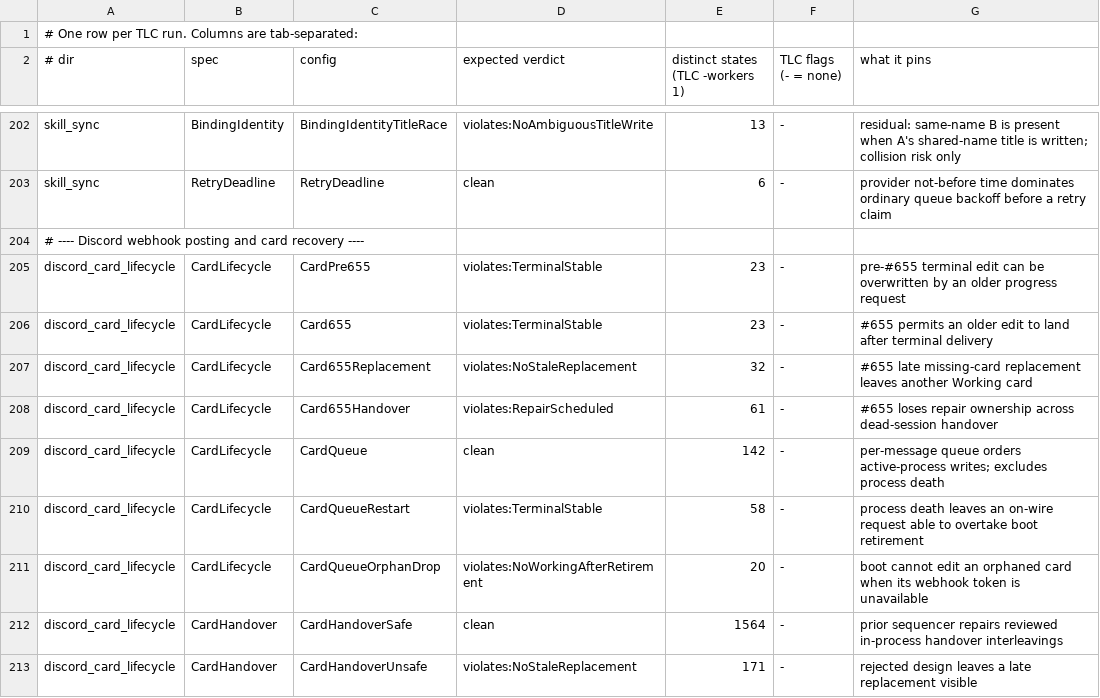
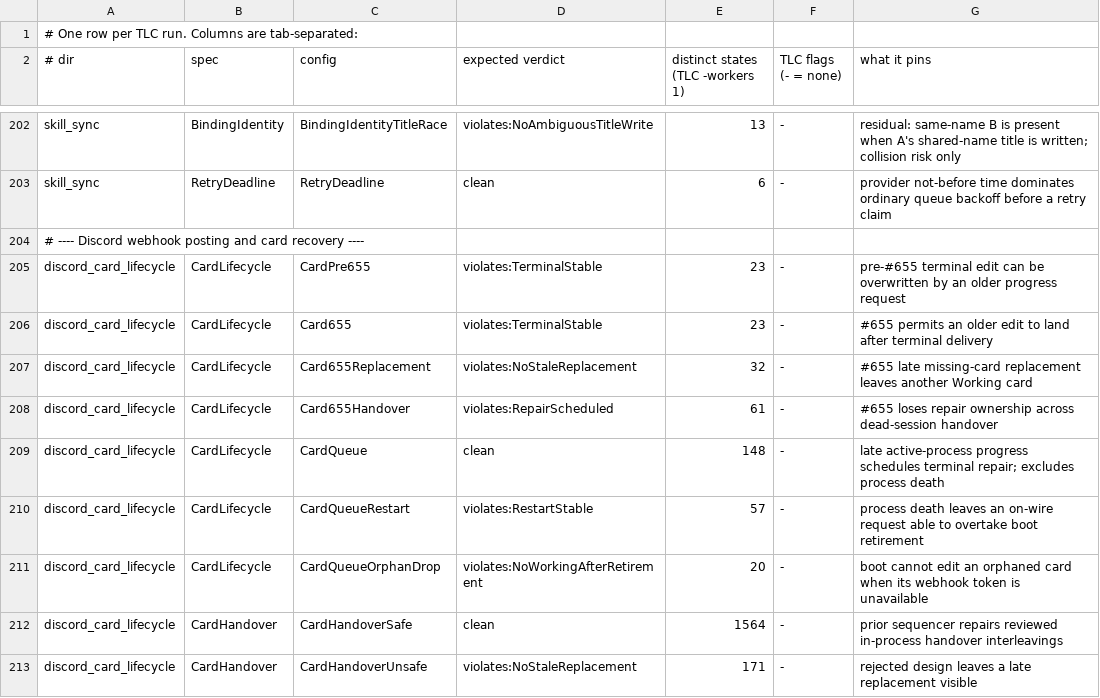
Before and after one commit to pymc-labs/daimon, a TSV file: formal/expected.tsv, drawn as a sheet; only a part is shown, gaps mark what is left out.

Commit message:
fix(discord): bound terminal card delivery behind progress
Dispatch terminal edits after the five-second settle without waiting for the progress lock, use an independent webhook adapter context, and reapply the final card after late progress completion. Bound terminal and background repair edits, and update the lifecycle model and regressions.

Inspired by PR #635 (clsandoval).

```diff
--- a/formal/expected.tsv
+++ b/formal/expected.tsv
@@ -208,4 +208,4 @@ discord_card_lifecycle	CardLifecycle	Card655Replacement	violates:NoStaleReplacem
 discord_card_lifecycle	CardLifecycle	Card655Handover	violates:RepairScheduled	61	-	#655 loses repair ownership across dead-session handover
-discord_card_lifecycle	CardLifecycle	CardQueue	clean	142	-	per-message queue orders active-process writes; excludes process death
-discord_card_lifecycle	CardLifecycle	CardQueueRestart	violates:TerminalStable	58	-	process death leaves an on-wire request able to overtake boot retirement
+discord_card_lifecycle	CardLifecycle	CardQueue	clean	148	-	late active-process progress schedules terminal repair; excludes process death
+discord_card_lifecycle	CardLifecycle	CardQueueRestart	violates:RestartStable	57	-	process death leaves an on-wire request able to overtake boot retirement
 discord_card_lifecycle	CardLifecycle	CardQueueOrphanDrop	violates:NoWorkingAfterRetirement	20	-	boot cannot edit an orphaned card when its webhook token is unavailable
```
Also changed, not shown: 10 other files.
